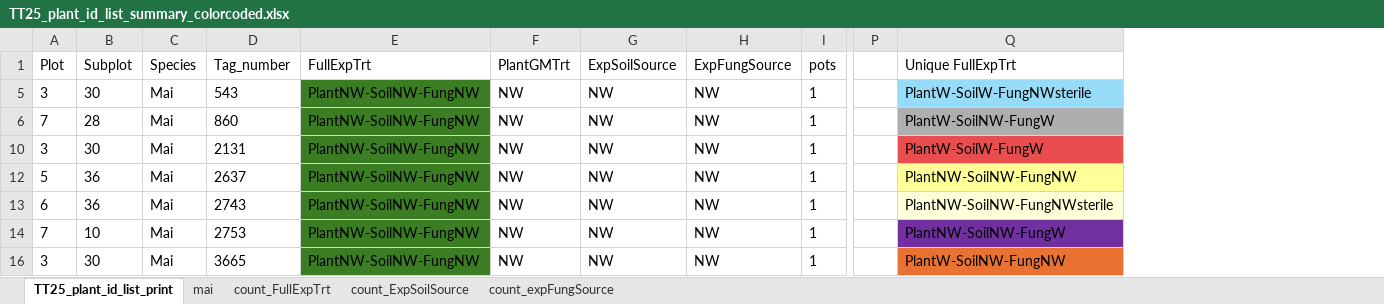
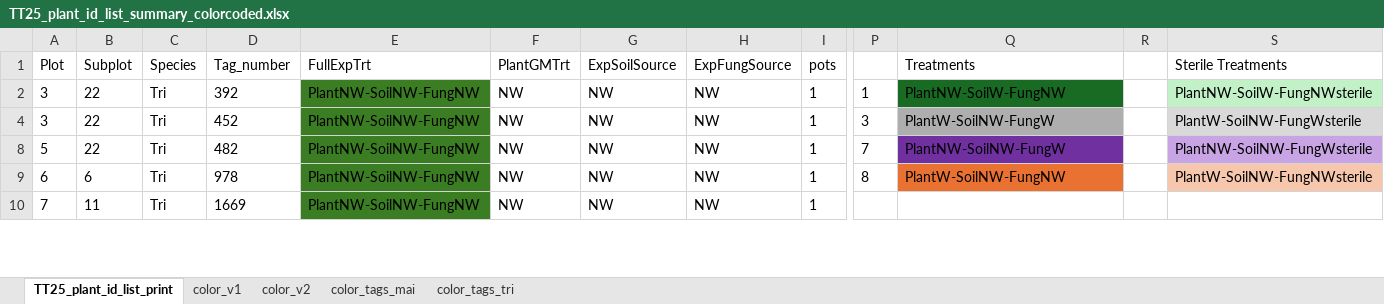
Before and after one commit to eaperkowski/2025_TT_psf, an Excel workbook: data_sheets/TT25_plant_id_list_summary_colorcoded.xlsx, sheet TT25_plant_id_list_print, drawn as a sheet; only a part is shown, gaps mark what is left out; values as stored, in another font and other column widths than the file's, no borders; conditional formats not drawn; removed rows and columns are numbered as before the commit, all else as after; rows hold the shown columns only; the diff covers the shown part only; the diff names each change by its address in the sheet, - before the commit and + after, or states it on an @@ line.

Commit message:
updated treatment color coding

```diff
--- a/data_sheets/TT25_plant_id_list_summary_colorcoded.xlsx (sheet TT25_plant_id_list_print)
+++ b/data_sheets/TT25_plant_id_list_summary_colorcoded.xlsx (sheet TT25_plant_id_list_print)
-sheet tab: count_FullExpTrt
+sheet tab: color_v1
-sheet tab: mai
-sheet tab: count_ExpSoilSource
-sheet tab: count_expFungSource
+sheet tab: color_v2
+sheet tab: color_tags_mai
+sheet tab: color_tags_tri
-column P, empty
+column P, rows 2-9: 1 | 3 | 7 | 8
+column R, empty
+column S (Sterile Treatments), rows 2-9: PlantNW-SoilW-FungNWsterile | PlantW-SoilNW-FungWsterile | PlantNW-SoilNW-FungWsterile | PlantW-SoilNW-FungNWsterile
-Q1: Unique FullExpTrt
+Q1: Treatments
-B2 (Subplot): 30
+B2 (Subplot): 22
-C2 (Species): Mai
+C2 (Species): Tri
-D2 (Tag_number): 543
+D2 (Tag_number): 392
-Q2 (Treatments): PlantW-SoilW-FungNWsterile
+Q2 (Treatments): PlantNW-SoilW-FungNW
-Q2 fill: #96DCF8
+Q2 fill: #196B24
-row 6: 7 | 28 | Mai | 860 | PlantNW-SoilNW-FungNW | NW | NW | NW | 1 |  | PlantW-SoilNW-FungW
-B4 (Subplot): 30
+B4 (Subplot): 22
-C4 (Species): Mai
+C4 (Species): Tri
-D4 (Tag_number): 2131
+D4 (Tag_number): 452
-Q4 (Treatments): PlantW-SoilW-FungW
+Q4 (Treatments): PlantW-SoilNW-FungW
-Q4 fill: #E94D4D
+Q4 fill: #AEAEAE
-B8 (Subplot): 36
+B8 (Subplot): 22
-C8:C10 (Species): Mai
+C8:C10 (Species): Tri
-D8 (Tag_number): 2637
+D8 (Tag_number): 482
-Q8 (Treatments): PlantNW-SoilNW-FungNW
+Q8 (Treatments): PlantNW-SoilNW-FungW
-Q8 fill: #FFFF99
+Q8 fill: #7030A0
-B9 (Subplot): 36
+B9 (Subplot): 6
-D9 (Tag_number): 2743
+D9 (Tag_number): 978
-Q9 (Treatments): PlantNW-SoilNW-FungNWsterile
+Q9 (Treatments): PlantW-SoilNW-FungNW
-Q9 fill: #FFFFD9
+Q9 fill: #E97132
-B10 (Subplot): 10
+B10 (Subplot): 11
-D10 (Tag_number): 2753
+D10 (Tag_number): 1669
-Q10 (Treatments): PlantNW-SoilNW-FungW
+Q10 (Treatments): (empty)
-Q10 fill: #7030A0
+Q10 fill: none
-row 16: 3 | 30 | Mai | 3665 | PlantNW-SoilNW-FungNW | NW | NW | NW | 1 |  | PlantW-SoilNW-FungNW
```
Also changed, not shown: 117 hidden or unhidden rows, 50 edited cells and cell formats elsewhere in this sheet, 1 other file.
